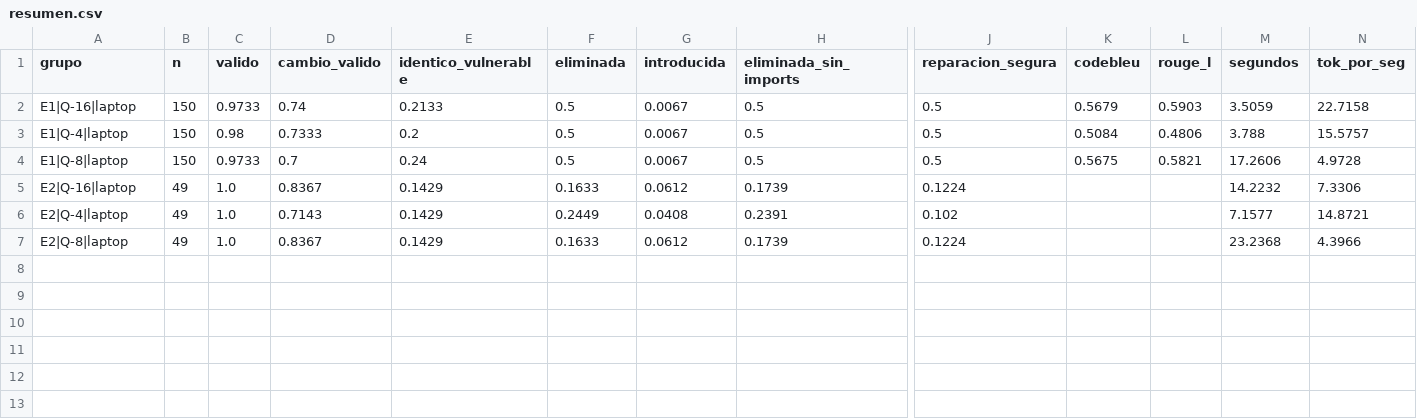
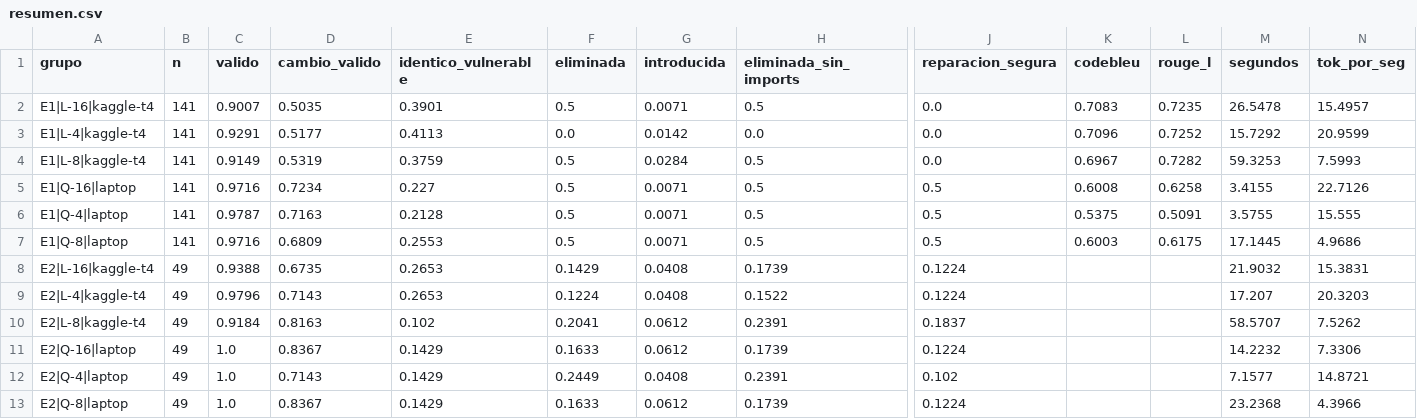
Before and after one commit to CristhianBravo865/Articulo_Construccion_Software, a CSV file: experimentos/resultados/resumen.csv, drawn as a sheet; only a part is shown, gaps mark what is left out; addresses are those after the commit; rows hold the shown columns only; the diff names each change by its address in the sheet, - before the commit and + after, or states it on an @@ line.

```diff
--- a/experimentos/resultados/resumen.csv
+++ b/experimentos/resultados/resumen.csv
+row 2: E1|L-16|kaggle-t4 | 141 | 0.9007 | 0.5035 | 0.3901 | 0.5 | 0.0071 | 0.5 | 0.0 | 0.7083 | 0.7235 | 26.5478 | 15.4957
+row 3: E1|L-4|kaggle-t4 | 141 | 0.9291 | 0.5177 | 0.4113 | 0.0 | 0.0142 | 0.0 | 0.0 | 0.7096 | 0.7252 | 15.7292 | 20.9599
+row 4: E1|L-8|kaggle-t4 | 141 | 0.9149 | 0.5319 | 0.3759 | 0.5 | 0.0284 | 0.5 | 0.0 | 0.6967 | 0.7282 | 59.3253 | 7.5993
-B5:B7 (n): 150
+B5:B7 (n): 141
-C5 (valido): 0.9733
+C5 (valido): 0.9716
-D5 (cambio_valido): 0.74
+D5 (cambio_valido): 0.7234
-E5 (identico_vulnerable): 0.2133
+E5 (identico_vulnerable): 0.227
-G5:G7 (introducida): 0.0067
+G5:G7 (introducida): 0.0071
-K5 (codebleu): 0.5679
+K5 (codebleu): 0.6008
-L5 (rouge_l): 0.5903
+L5 (rouge_l): 0.6258
-M5 (segundos): 3.5059
+M5 (segundos): 3.4155
-N5 (tok_por_seg): 22.7158
+N5 (tok_por_seg): 22.7126
-C6 (valido): 0.98
+C6 (valido): 0.9787
-D6 (cambio_valido): 0.7333
+D6 (cambio_valido): 0.7163
-E6 (identico_vulnerable): 0.2
+E6 (identico_vulnerable): 0.2128
-K6 (codebleu): 0.5084
+K6 (codebleu): 0.5375
-L6 (rouge_l): 0.4806
+L6 (rouge_l): 0.5091
-M6 (segundos): 3.788
+M6 (segundos): 3.5755
-N6 (tok_por_seg): 15.5757
+N6 (tok_por_seg): 15.555
-C7 (valido): 0.9733
+C7 (valido): 0.9716
-D7 (cambio_valido): 0.7
+D7 (cambio_valido): 0.6809
-E7 (identico_vulnerable): 0.24
+E7 (identico_vulnerable): 0.2553
-K7 (codebleu): 0.5675
+K7 (codebleu): 0.6003
-L7 (rouge_l): 0.5821
+L7 (rouge_l): 0.6175
-M7 (segundos): 17.2606
+M7 (segundos): 17.1445
-N7 (tok_por_seg): 4.9728
+N7 (tok_por_seg): 4.9686
+row 8: E2|L-16|kaggle-t4 | 49 | 0.9388 | 0.6735 | 0.2653 | 0.1429 | 0.0408 | 0.1739 | 0.1224 |  |  | 21.9032 | 15.3831
+row 9: E2|L-4|kaggle-t4 | 49 | 0.9796 | 0.7143 | 0.2653 | 0.1224 | 0.0408 | 0.1522 | 0.1224 |  |  | 17.207 | 20.3203
+row 10: E2|L-8|kaggle-t4 | 49 | 0.9184 | 0.8163 | 0.102 | 0.2041 | 0.0612 | 0.2391 | 0.1837 |  |  | 58.5707 | 7.5262
```
Also changed, not shown: experimentos/resultados/comparaciones.csv, 22 other files.
